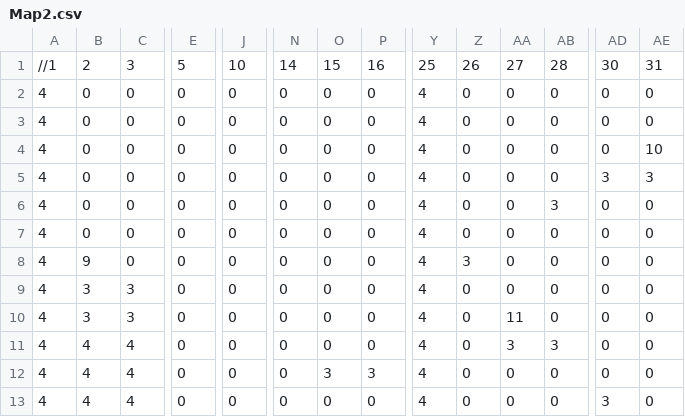
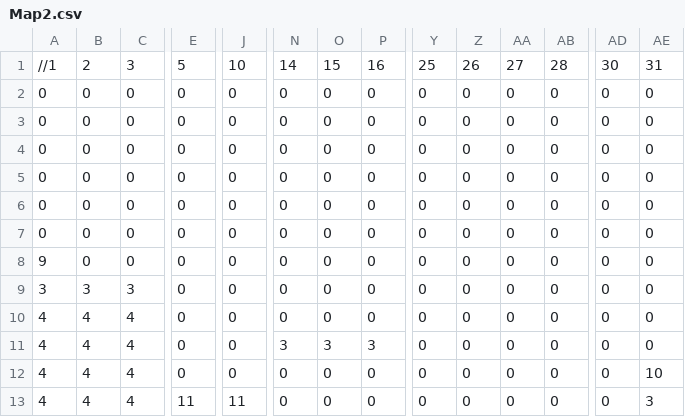
Before and after one commit to LimGuanHui/SP3-part-3, a CSV file: Base/Map/Map2.csv, drawn as a sheet; only a part is shown, gaps mark what is left out; the diff covers the shown part only; the diff names each change by its address in the sheet, - before the commit and + after, or states it on an @@ line.

Commit message:
updated map2

```diff
--- a/Base/Map/Map2.csv
+++ b/Base/Map/Map2.csv
-A2:A7: 4
+A2:A7: 0
-Y2:Y13: 4
+Y2:Y13: 0
-AE4: 10
+AE4: 0
-AD5: 3
+AD5: 0
-AE5: 3
+AE5: 0
-AB6: 3
+AB6: 0
-A8: 4
+A8: 9
-B8: 9
+B8: 0
-Z8: 3
+Z8: 0
-A9: 4
+A9: 3
-B10: 3
+B10: 4
-C10: 3
+C10: 4
-AA10: 11
+AA10: 0
-N11: 0
+N11: 3
-O11: 0
+O11: 3
-P11: 0
+P11: 3
-AA11: 3
+AA11: 0
-AB11: 3
+AB11: 0
-O12: 3
+O12: 0
-P12: 3
+P12: 0
-AE12: 0
+AE12: 10
-E13: 0
+E13: 11
-J13: 0
+J13: 11
-AD13: 3
+AD13: 0
-AE13: 0
+AE13: 3
```
Also changed, not shown: 1 added row, 1 removed row and 87 edited cells elsewhere in this file.
